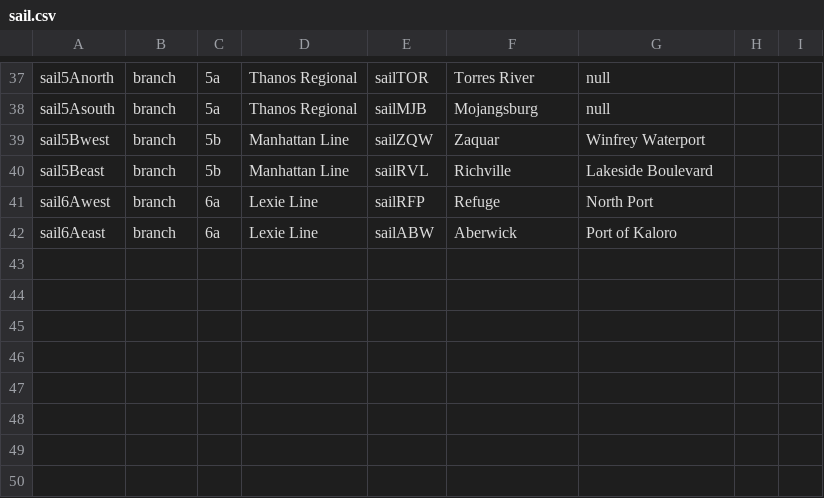
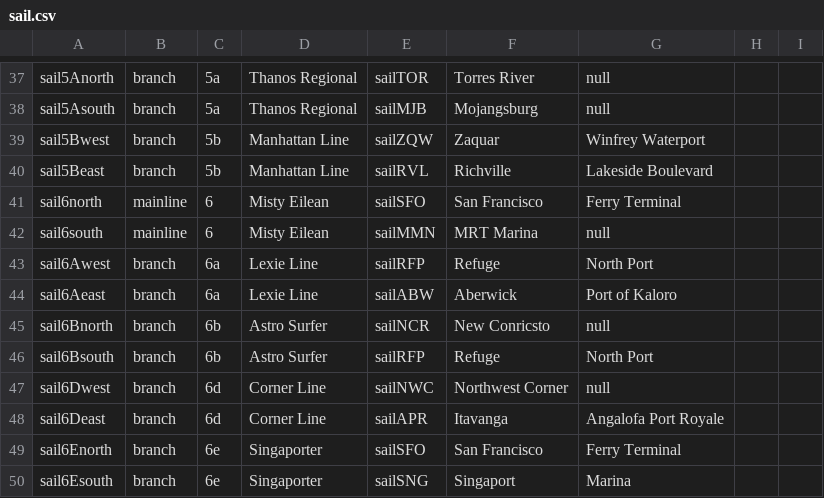
Before and after one commit to KittyCat11231/Feline-Holdings, a CSV file: src/intraroute/data/ui/routes/sail.csv, drawn as a sheet; only a part is shown, gaps mark what is left out; the diff names each change by its address in the sheet, - before the commit and + after, or states it on an @@ line.

```diff
--- a/src/intraroute/data/ui/routes/sail.csv
+++ b/src/intraroute/data/ui/routes/sail.csv
+row 41: sail6north | mainline | 6 | Misty Eilean | sailSFO | San Francisco | Ferry Terminal
+row 42: sail6south | mainline | 6 | Misty Eilean | sailMMN | MRT Marina | null
+row 45: sail6Bnorth | branch | 6b | Astro Surfer | sailNCR | New Conricsto | null
+row 46: sail6Bsouth | branch | 6b | Astro Surfer | sailRFP | Refuge | North Port
+row 47: sail6Dwest | branch | 6d | Corner Line | sailNWC | Northwest Corner | null
+row 48: sail6Deast | branch | 6d | Corner Line | sailAPR | Itavanga | Angalofa Port Royale
+row 49: sail6Enorth | branch | 6e | Singaporter | sailSFO | San Francisco | Ferry Terminal
+row 50: sail6Esouth | branch | 6e | Singaporter | sailSNG | Singaport | Marina
```
Also changed, not shown: src/intraroute/data/pathfinding/air.csv, src/intraroute/data/pathfinding/sail.csv, 5 other files.
